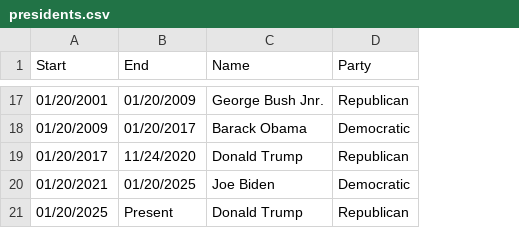
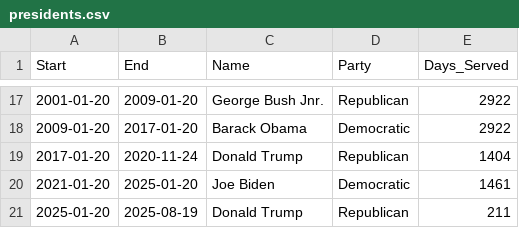
Before and after one commit to Shabeebkaruvath/ML, a CSV file: python/presidents.csv, drawn as a sheet; only a part is shown, gaps mark what is left out; the diff covers the shown part only; the diff names each change by its address in the sheet, - before the commit and + after, or states it on an @@ line.

```diff
--- a/python/presidents.csv
+++ b/python/presidents.csv
+column E (Days_Served), rows 17-21: 2922 | 2922 | 1404 | 1461 | 211
-A17 (Start): 01/20/2001
+A17 (Start): 2001-01-20
-B17 (End): 01/20/2009
+B17 (End): 2009-01-20
-A18 (Start): 01/20/2009
+A18 (Start): 2009-01-20
-B18 (End): 01/20/2017
+B18 (End): 2017-01-20
-A19 (Start): 01/20/2017
+A19 (Start): 2017-01-20
-B19 (End): 11/24/2020
+B19 (End): 2020-11-24
-A20 (Start): 01/20/2021
+A20 (Start): 2021-01-20
-B20 (End): 01/20/2025
+B20 (End): 2025-01-20
-A21 (Start): 01/20/2025
+A21 (Start): 2025-01-20
-B21 (End): Present
+B21 (End): 2025-08-19
```
Also changed, not shown: 30 edited cells elsewhere in this file, 7 other files.
